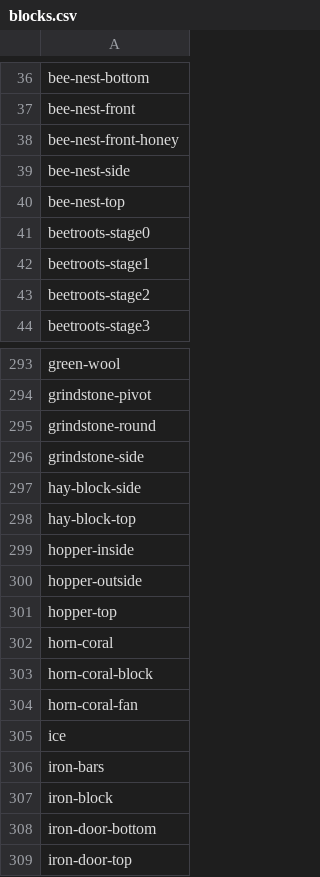
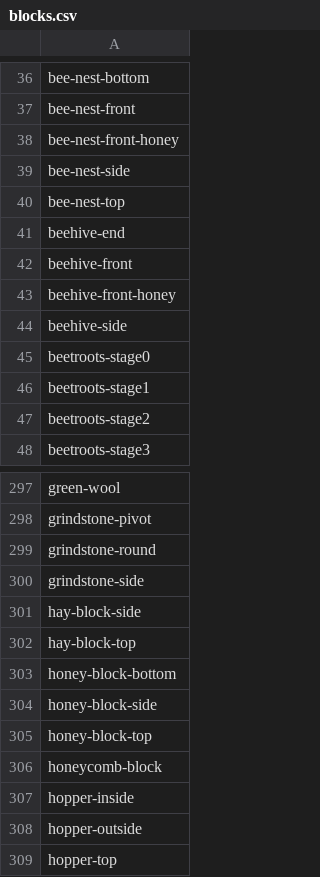
Before and after one commit to sel-project/selkit, a CSV file: _data/blocks.csv, drawn as a sheet; only a part is shown, gaps mark what is left out; the shorter side is filled out with more unchanged rows.

Commit message:
Update blocks and items from Minecraft: Java Edition 19w41a

```diff
--- a/_data/blocks.csv
+++ b/_data/blocks.csv
@@ -40,2 +40,6 @@ bee-nest-side
 bee-nest-top
+beehive-end
+beehive-front
+beehive-front-honey
+beehive-side
 beetroots-stage0
@@ -298,2 +302,6 @@ hay-block-side
 hay-block-top
+honey-block-bottom
+honey-block-side
+honey-block-top
+honeycomb-block
 hopper-inside
```
Also changed, not shown: 8 other files.
